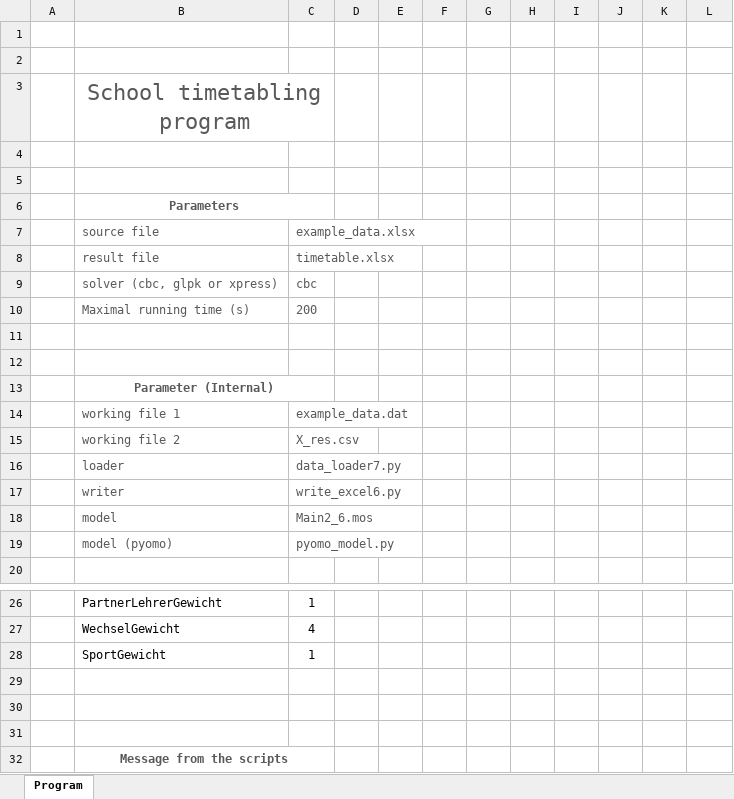
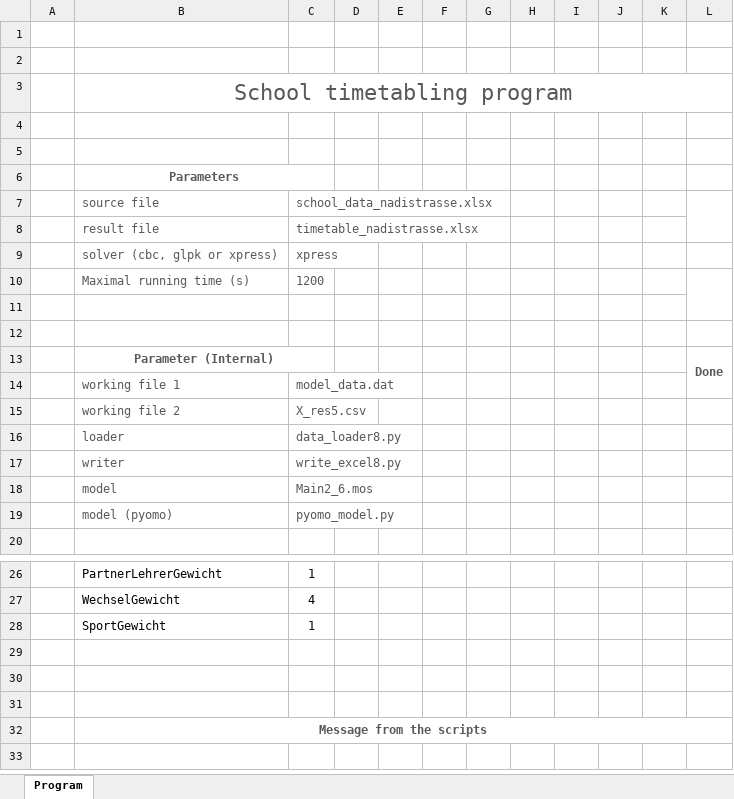
Before and after one commit to michael-ritter/ZeitplanOptimizer, an Excel workbook: Program.xlsm, sheet Program, drawn as a sheet; only a part is shown, gaps mark what is left out; values as stored, in another font and other column widths than the file's, no borders; charts and pictures not drawn; the diff names each change by its address in the sheet, - before the commit and + after, or states it on an @@ line.

```diff
--- a/Program.xlsm (sheet Program)
+++ b/Program.xlsm (sheet Program)
-B3:C3 merged
+B3:L3 merged
-C7: example_data.xlsx
+C7: school_data_nadistrasse.xlsx
+L7:L8 merged
-C8: timetable.xlsx
+C8: timetable_nadistrasse.xlsx
-C9: cbc
+C9: xpress
-C10: 200
+C10: 1200
+L10:L11 merged
-L13: (empty)
+L13: Done
+L13:L14 merged
-C14: example_data.dat
+C14: model_data.dat
-C15: X_res.csv
+C15: X_res5.csv
-C16: data_loader7.py
+C16: data_loader8.py
-C17: write_excel6.py
+C17: write_excel8.py
-B32:C32 merged
+B32:L32 merged
```
Also changed, not shown: school_data_nadistrasse.xlsx, 3 other files.
